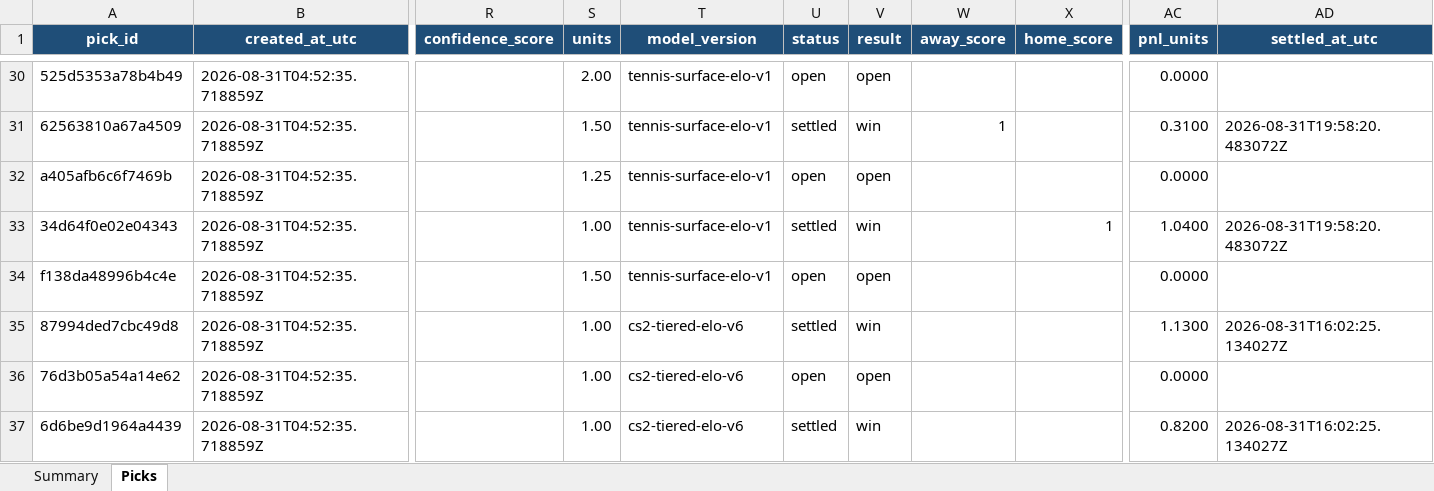
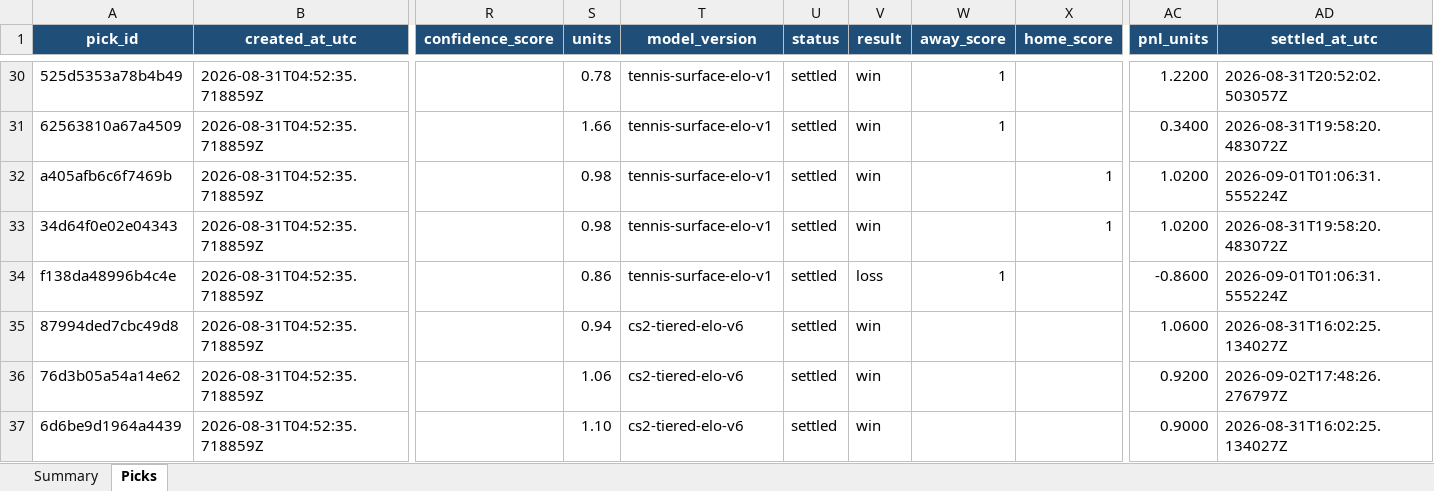
Before and after one commit to Vc9002/model-prediction, an Excel workbook: data/auto_buyer_picks.xlsx, sheet Picks, drawn as a sheet; only a part is shown, gaps mark what is left out; values as stored, in another font and other column widths than the file's, no borders; table styles not drawn; the diff covers the shown part only; the diff names each change by its address in the sheet, - before the commit and + after, or states it on an @@ line.

Commit message:
feat: integrate pipeline and auto-buyer hardening
- replace dead odds fallbacks and strengthen settlement and ledger batching
- enforce the MLB moneyline execution block and configurable Auto-Buyer units
- add settled-only daily Auto-Buyer performance cohorts
- sync lifecycle evaluation, tests, documentation, and operational snapshots

```diff
--- a/data/auto_buyer_picks.xlsx (sheet Picks)
+++ b/data/auto_buyer_picks.xlsx (sheet Picks)
-S30 (units): 2.00
+S30 (units): 0.78
-U30 (status): open
+U30 (status): settled
-V30 (result): open
+V30 (result): win
-W30 (away_score): (empty)
+W30 (away_score): 1
-AC30 (pnl_units): 0.0000
+AC30 (pnl_units): 1.2200
-AD30 (settled_at_utc): (empty)
+AD30 (settled_at_utc): 2026-08-31T20:52:02.503057Z
-S31 (units): 1.50
+S31 (units): 1.66
-AC31 (pnl_units): 0.3100
+AC31 (pnl_units): 0.3400
-S32 (units): 1.25
+S32 (units): 0.98
-U32 (status): open
+U32 (status): settled
-V32 (result): open
+V32 (result): win
-X32 (home_score): (empty)
+X32 (home_score): 1
-AC32 (pnl_units): 0.0000
+AC32 (pnl_units): 1.0200
-AD32 (settled_at_utc): (empty)
+AD32 (settled_at_utc): 2026-09-01T01:06:31.555224Z
-S33 (units): 1.00
+S33 (units): 0.98
-AC33 (pnl_units): 1.0400
+AC33 (pnl_units): 1.0200
-S34 (units): 1.50
+S34 (units): 0.86
-U34 (status): open
+U34 (status): settled
-V34 (result): open
+V34 (result): loss
-W34 (away_score): (empty)
+W34 (away_score): 1
-AC34 (pnl_units): 0.0000
+AC34 (pnl_units): -0.8600
-AD34 (settled_at_utc): (empty)
+AD34 (settled_at_utc): 2026-09-01T01:06:31.555224Z
-S35 (units): 1.00
+S35 (units): 0.94
-AC35 (pnl_units): 1.1300
+AC35 (pnl_units): 1.0600
-S36 (units): 1.00
+S36 (units): 1.06
-U36 (status): open
+U36 (status): settled
-V36 (result): open
+V36 (result): win
-AC36 (pnl_units): 0.0000
+AC36 (pnl_units): 0.9200
-AD36 (settled_at_utc): (empty)
+AD36 (settled_at_utc): 2026-09-02T17:48:26.276797Z
-S37 (units): 1.00
+S37 (units): 1.10
-AC37 (pnl_units): 0.8200
+AC37 (pnl_units): 0.9000
```
Also changed, not shown: 52 added rows and 137 edited cells elsewhere in this sheet, sheet Summary, 55 other files.
